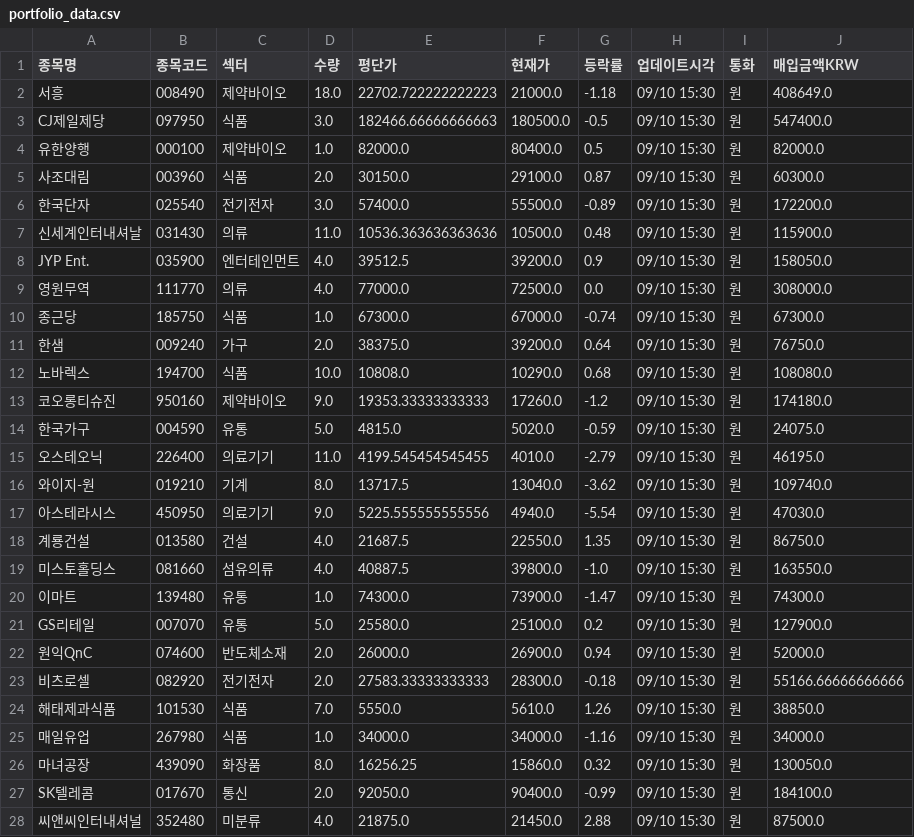
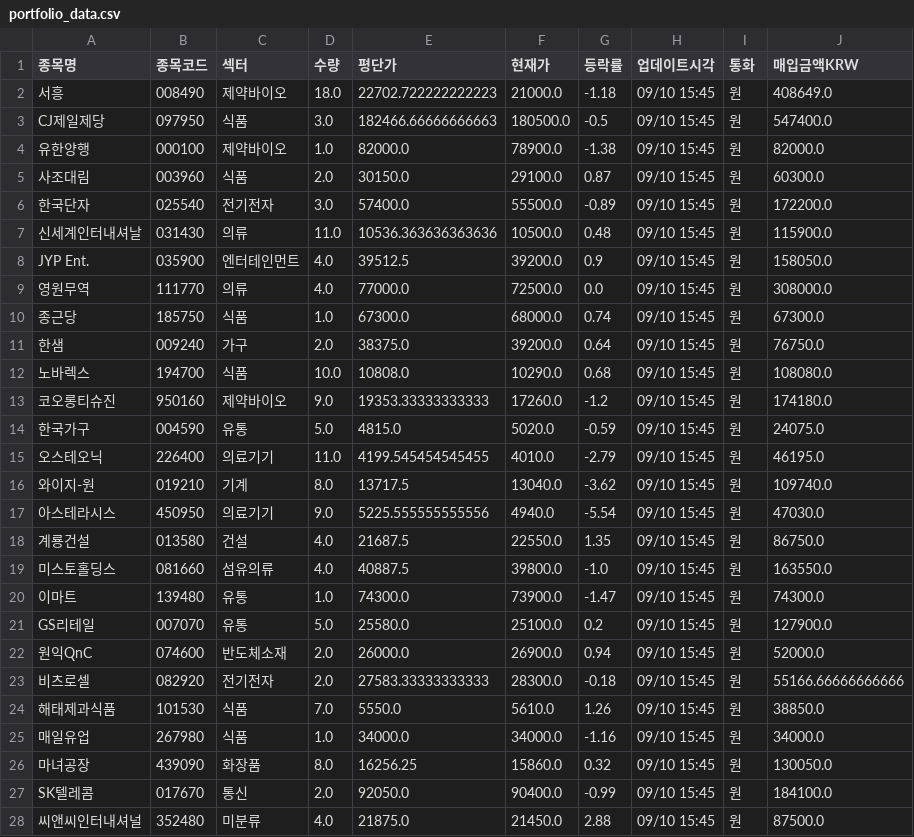
Before and after one commit to frel7022-png/Ochestration, a CSV file: portfolio_data.csv, drawn as a sheet; only a part is shown; the diff covers the shown part only.

```diff
--- a/portfolio_data.csv
+++ b/portfolio_data.csv
@@ -1,28 +1,28 @@
 종목명,종목코드,섹터,수량,평단가,현재가,등락률,업데이트시각,통화,매입금액KRW
-서흥,008490,제약바이오,18.0,22702.722222222223,21000.0,-1.18,09/10 15:30,원,408649.0
-CJ제일제당,097950,식품,3.0,182466.66666666663,180500.0,-0.5,09/10 15:30,원,547400.0
-유한양행,000100,제약바이오,1.0,82000.0,80400.0,0.5,09/10 15:30,원,82000.0
-사조대림,003960,식품,2.0,30150.0,29100.0,0.87,09/10 15:30,원,60300.0
-한국단자,025540,전기전자,3.0,57400.0,55500.0,-0.89,09/10 15:30,원,172200.0
-신세계인터내셔날,031430,의류,11.0,10536.363636363636,10500.0,0.48,09/10 15:30,원,115900.0
-JYP Ent.,035900,엔터테인먼트,4.0,39512.5,39200.0,0.9,09/10 15:30,원,158050.0
-영원무역,111770,의류,4.0,77000.0,72500.0,0.0,09/10 15:30,원,308000.0
-종근당,185750,식품,1.0,67300.0,67000.0,-0.74,09/10 15:30,원,67300.0
-한샘,009240,가구,2.0,38375.0,39200.0,0.64,09/10 15:30,원,76750.0
-노바렉스,194700,식품,10.0,10808.0,10290.0,0.68,09/10 15:30,원,108080.0
-코오롱티슈진,950160,제약바이오,9.0,19353.33333333333,17260.0,-1.2,09/10 15:30,원,174180.0
-한국가구,004590,유통,5.0,4815.0,5020.0,-0.59,09/10 15:30,원,24075.0
-오스테오닉,226400,의료기기,11.0,4199.545454545455,4010.0,-2.79,09/10 15:30,원,46195.0
-와이지-원,019210,기계,8.0,13717.5,13040.0,-3.62,09/10 15:30,원,109740.0
-아스테라시스,450950,의료기기,9.0,5225.555555555556,4940.0,-5.54,09/10 15:30,원,47030.0
-계룡건설,013580,건설,4.0,21687.5,22550.0,1.35,09/10 15:30,원,86750.0
-미스토홀딩스,081660,섬유의류,4.0,40887.5,39800.0,-1.0,09/10 15:30,원,163550.0
-이마트,139480,유통,1.0,74300.0,73900.0,-1.47,09/10 15:30,원,74300.0
-GS리테일,007070,유통,5.0,25580.0,25100.0,0.2,09/10 15:30,원,127900.0
-원익QnC,074600,반도체소재,2.0,26000.0,26900.0,0.94,09/10 15:30,원,52000.0
-비츠로셀,082920,전기전자,2.0,27583.33333333333,28300.0,-0.18,09/10 15:30,원,55166.66666666666
-해태제과식품,101530,식품,7.0,5550.0,5610.0,1.26,09/10 15:30,원,38850.0
-매일유업,267980,식품,1.0,34000.0,34000.0,-1.16,09/10 15:30,원,34000.0
-마녀공장,439090,화장품,8.0,16256.25,15860.0,0.32,09/10 15:30,원,130050.0
-SK텔레콤,017670,통신,2.0,92050.0,90400.0,-0.99,09/10 15:30,원,184100.0
-씨앤씨인터내셔널,352480,미분류,4.0,21875.0,21450.0,2.88,09/10 15:30,원,87500.0
+서흥,008490,제약바이오,18.0,22702.722222222223,21000.0,-1.18,09/10 15:45,원,408649.0
+CJ제일제당,097950,식품,3.0,182466.66666666663,180500.0,-0.5,09/10 15:45,원,547400.0
+유한양행,000100,제약바이오,1.0,82000.0,78900.0,-1.38,09/10 15:45,원,82000.0
+사조대림,003960,식품,2.0,30150.0,29100.0,0.87,09/10 15:45,원,60300.0
+한국단자,025540,전기전자,3.0,57400.0,55500.0,-0.89,09/10 15:45,원,172200.0
+신세계인터내셔날,031430,의류,11.0,10536.363636363636,10500.0,0.48,09/10 15:45,원,115900.0
+JYP Ent.,035900,엔터테인먼트,4.0,39512.5,39200.0,0.9,09/10 15:45,원,158050.0
+영원무역,111770,의류,4.0,77000.0,72500.0,0.0,09/10 15:45,원,308000.0
+종근당,185750,식품,1.0,67300.0,68000.0,0.74,09/10 15:45,원,67300.0
+한샘,009240,가구,2.0,38375.0,39200.0,0.64,09/10 15:45,원,76750.0
+노바렉스,194700,식품,10.0,10808.0,10290.0,0.68,09/10 15:45,원,108080.0
+코오롱티슈진,950160,제약바이오,9.0,19353.33333333333,17260.0,-1.2,09/10 15:45,원,174180.0
+한국가구,004590,유통,5.0,4815.0,5020.0,-0.59,09/10 15:45,원,24075.0
+오스테오닉,226400,의료기기,11.0,4199.545454545455,4010.0,-2.79,09/10 15:45,원,46195.0
+와이지-원,019210,기계,8.0,13717.5,13040.0,-3.62,09/10 15:45,원,109740.0
+아스테라시스,450950,의료기기,9.0,5225.555555555556,4940.0,-5.54,09/10 15:45,원,47030.0
+계룡건설,013580,건설,4.0,21687.5,22550.0,1.35,09/10 15:45,원,86750.0
+미스토홀딩스,081660,섬유의류,4.0,40887.5,39800.0,-1.0,09/10 15:45,원,163550.0
+이마트,139480,유통,1.0,74300.0,73900.0,-1.47,09/10 15:45,원,74300.0
+GS리테일,007070,유통,5.0,25580.0,25100.0,0.2,09/10 15:45,원,127900.0
+원익QnC,074600,반도체소재,2.0,26000.0,26900.0,0.94,09/10 15:45,원,52000.0
+비츠로셀,082920,전기전자,2.0,27583.33333333333,28300.0,-0.18,09/10 15:45,원,55166.66666666666
+해태제과식품,101530,식품,7.0,5550.0,5610.0,1.26,09/10 15:45,원,38850.0
+매일유업,267980,식품,1.0,34000.0,34000.0,-1.16,09/10 15:45,원,34000.0
+마녀공장,439090,화장품,8.0,16256.25,15860.0,0.32,09/10 15:45,원,130050.0
+SK텔레콤,017670,통신,2.0,92050.0,90400.0,-0.99,09/10 15:45,원,184100.0
+씨앤씨인터내셔널,352480,미분류,4.0,21875.0,21450.0,2.88,09/10 15:45,원,87500.0
```
Also changed, not shown: 15 edited cells elsewhere in this file, asset_history.csv, dom_asset_history.csv, 1 other file.
